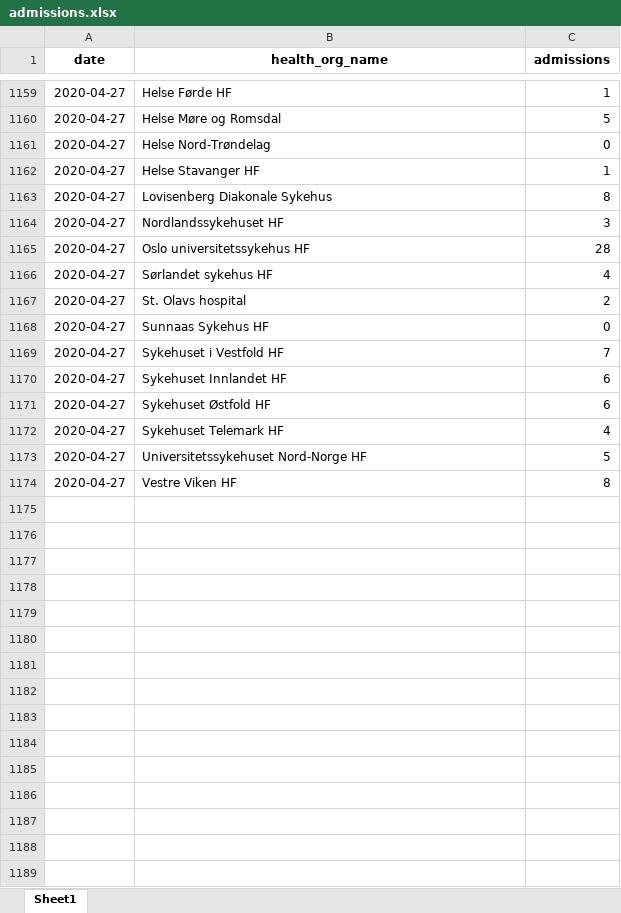
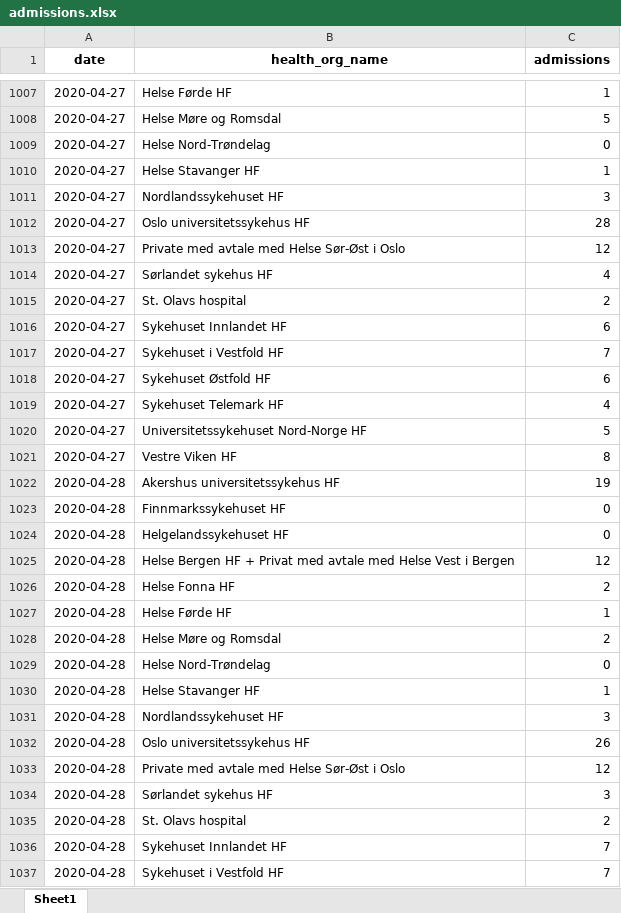
Before and after one commit to thohan88/covid19-nor-data, an Excel workbook: data/02_admissions/admissions.xlsx, sheet Sheet1, drawn as a sheet; only a part is shown, gaps mark what is left out; values as stored, in another font and other column widths than the file's, no borders; removed rows and columns are numbered as before the commit, all else as after; the diff covers the shown part only; the diff names each change by its address in the sheet, - before the commit and + after, or states it on an @@ line.

```diff
--- a/data/02_admissions/admissions.xlsx (sheet Sheet1)
+++ b/data/02_admissions/admissions.xlsx (sheet Sheet1)
-row 1163: 2020-04-27 | Lovisenberg Diakonale Sykehus | 8
+row 1013: 2020-04-27 | Private med avtale med Helse Sør-Øst i Oslo | 12
-B1016 (health_org_name): Sunnaas Sykehus HF
+B1016 (health_org_name): Sykehuset Innlandet HF
-C1016 (admissions): 0
+C1016 (admissions): 6
-row 1170: 2020-04-27 | Sykehuset Innlandet HF | 6
+row 1022: 2020-04-28 | Akershus universitetssykehus HF | 19
+row 1023: 2020-04-28 | Finnmarkssykehuset HF | 0
+row 1024: 2020-04-28 | Helgelandssykehuset HF | 0
+row 1025: 2020-04-28 | Helse Bergen HF + Privat med avtale med Helse Vest i Bergen | 12
+row 1026: 2020-04-28 | Helse Fonna HF | 2
+row 1027: 2020-04-28 | Helse Førde HF | 1
+row 1028: 2020-04-28 | Helse Møre og Romsdal | 2
+row 1029: 2020-04-28 | Helse Nord-Trøndelag | 0
+row 1030: 2020-04-28 | Helse Stavanger HF | 1
+row 1031: 2020-04-28 | Nordlandssykehuset HF | 3
+row 1032: 2020-04-28 | Oslo universitetssykehus HF | 26
+row 1033: 2020-04-28 | Private med avtale med Helse Sør-Øst i Oslo | 12
+row 1034: 2020-04-28 | Sørlandet sykehus HF | 3
+row 1035: 2020-04-28 | St. Olavs hospital | 2
+row 1036: 2020-04-28 | Sykehuset Innlandet HF | 7
+row 1037: 2020-04-28 | Sykehuset i Vestfold HF | 7
```
Also changed, not shown: 54 added rows, 202 removed rows and 185 edited cells elsewhere in this sheet, data/01_infected/msis/municipality.xlsx, data/01_infected/msis/municipality_and_district.xlsx, 25 other files.
